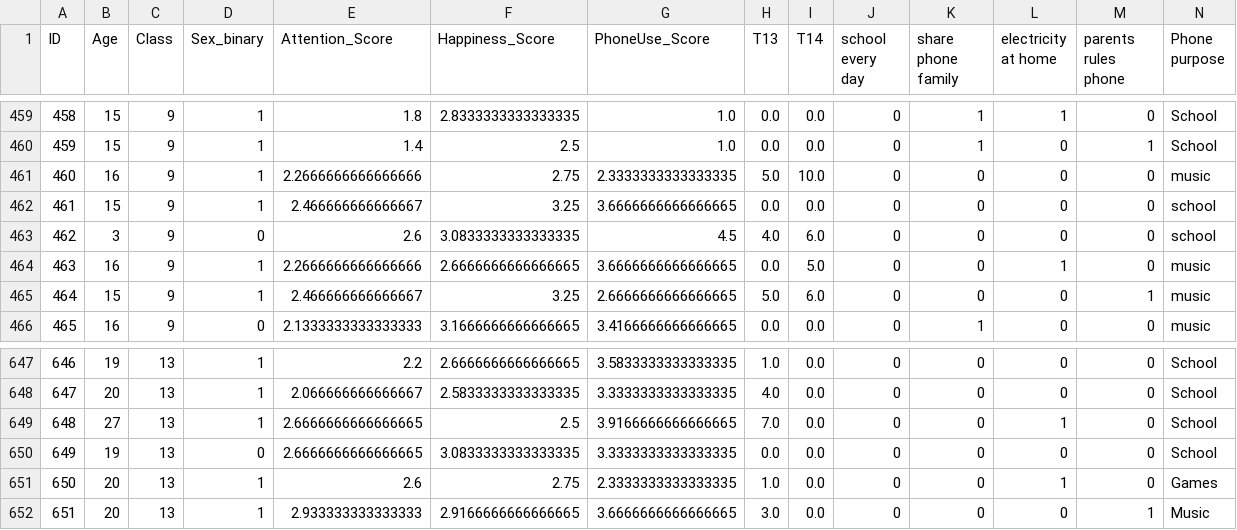
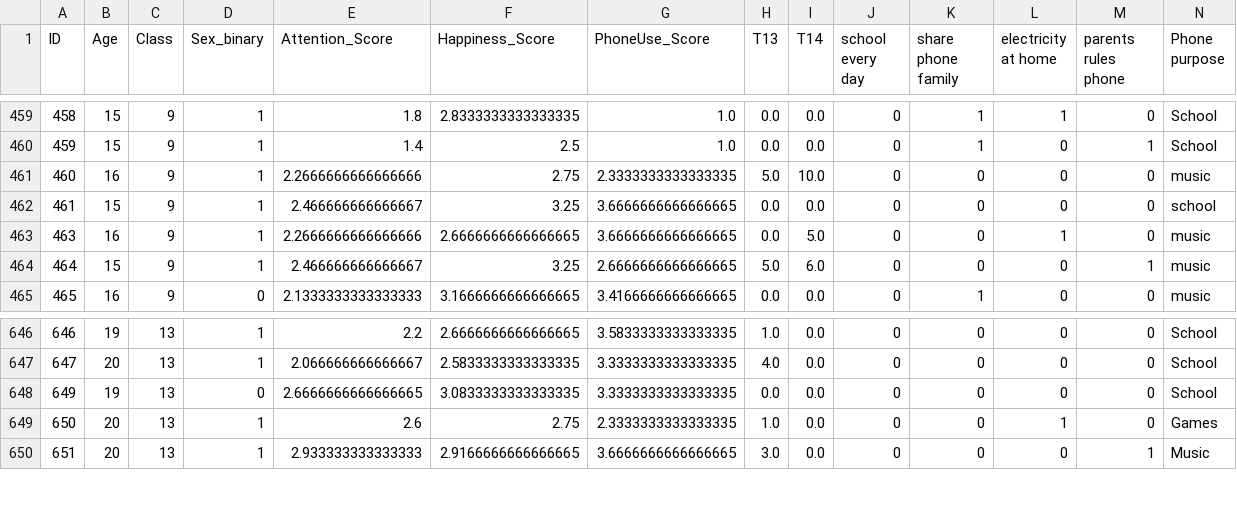
Before and after one commit to Sakacogu/BF_survey, a CSV file: BF_ML_ready.csv, drawn as a sheet; only a part is shown, gaps mark what is left out; rows hold the shown columns only; the diff names each change by its address in the sheet, - before the commit and + after, or states it on an @@ line.

```diff
--- a/BF_ML_ready.csv
+++ b/BF_ML_ready.csv
-row 463: 462 | 3 | 9 | 0 | 2.6 | 3.0833333333333335 | 4.5 | 4.0 | 6.0 | 0 | 0 | 0 | 0 | school
-row 649: 648 | 27 | 13 | 1 | 2.6666666666666665 | 2.5 | 3.9166666666666665 | 7.0 | 0.0 | 0 | 0 | 1 | 0 | School
```
Also changed, not shown: 2 other files.
